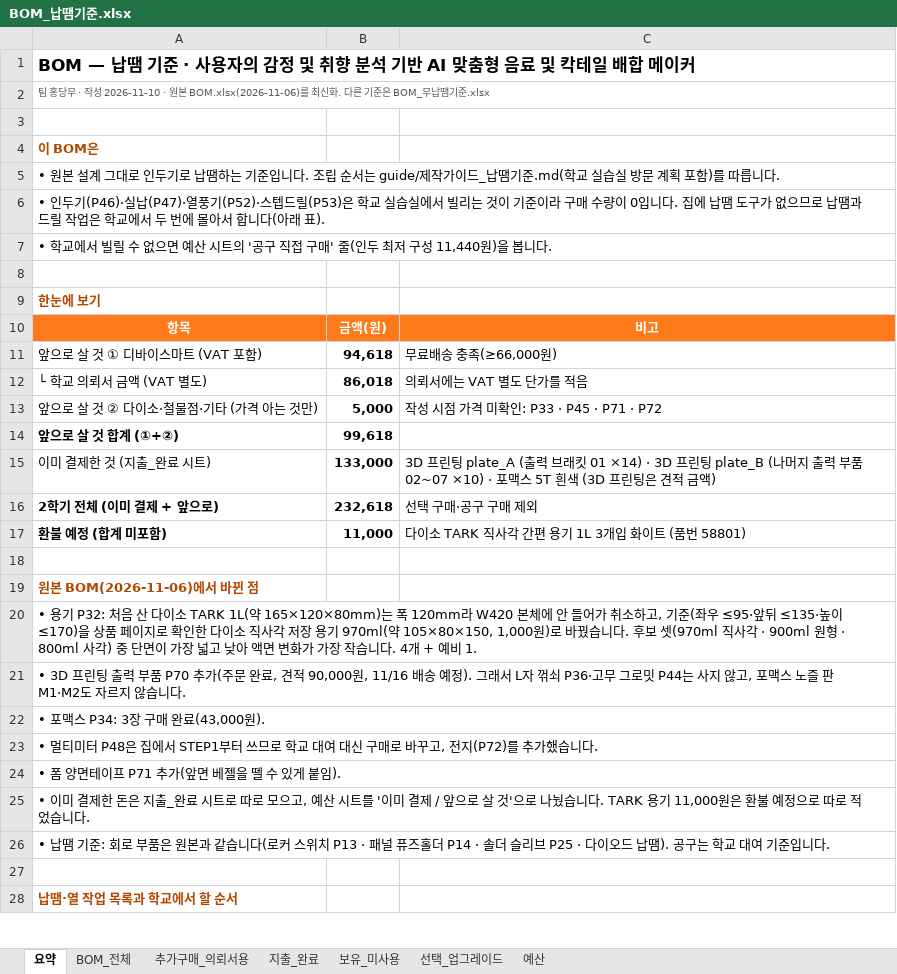
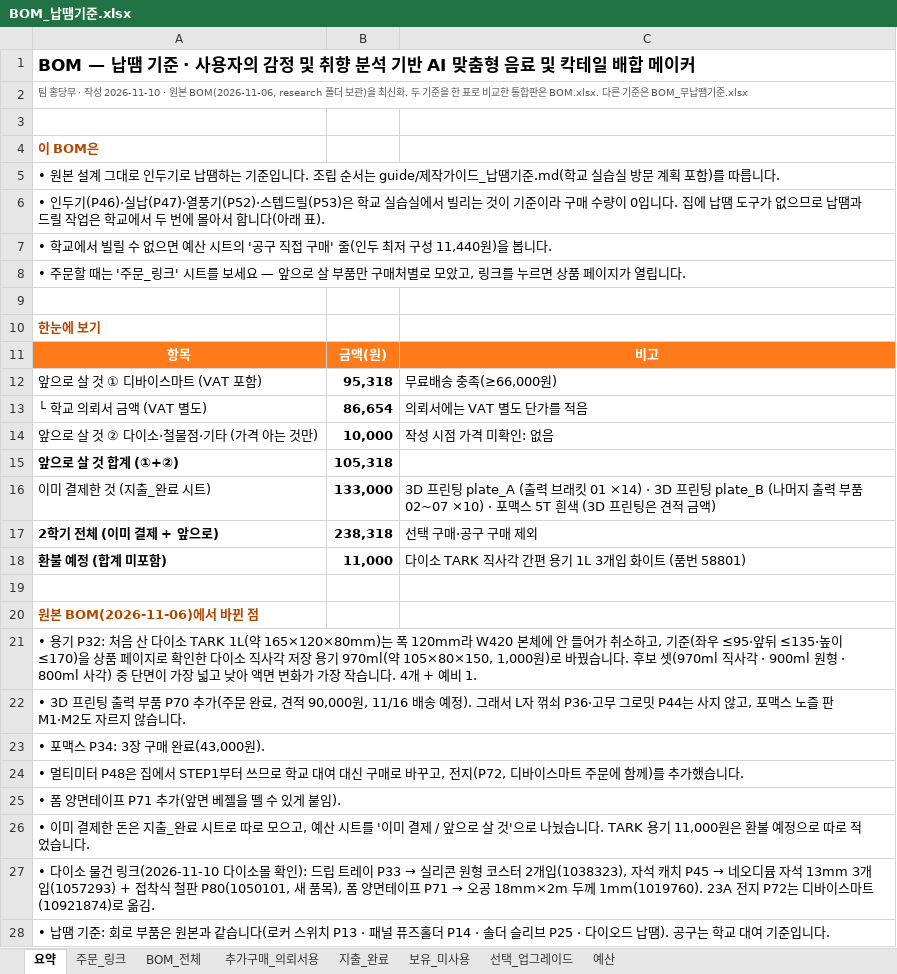
Before and after one commit to paperji/smart-bartender, an Excel workbook: hardware/BOM_납땜기준.xlsx, sheet 요약, drawn as a sheet; only a part is shown; the shorter side is filled out with more unchanged rows; values as stored, in another font and other column widths than the file's, no borders; addresses are those after the commit; the diff names each change by its address in the sheet, - before the commit and + after, or states it on an @@ line.

```diff
--- a/hardware/BOM_납땜기준.xlsx (sheet 요약)
+++ b/hardware/BOM_납땜기준.xlsx (sheet 요약)
+sheet tab: 주문_링크
-A2: …· 원본 BOM.xlsx(2026-11-06)를 최신화. 다른 기…
+A2: …· 원본 BOM(2026-11-06, research 폴더 보관)을 최신화. 두 기준을 한 표로 비교한 통합판은 BOM.xlsx. 다른 기…
+row 8: • 주문할 때는 '주문_링크' 시트를 보세요 — 앞으로 살 부품만 구매처별로 모았고, 링크를 누르면 상품 페이지가 열립니다.
-B12: 94,618
+B12: 95,318
-B13: 86,018
+B13: 86,654
-B14: 5,000
+B14: 10,000
-C14: 작성 시점 가격 미확인: P33 · P45 · P71 · P72
+C14: 작성 시점 가격 미확인: 없음
-B15: 99,618
+B15: 105,318
-B17: 232,618
+B17: 238,318
-A24: …고, 전지(P72)를 추가…
+A24: …고, 전지(P72, 디바이스마트 주문에 함께)를 추가…
+row 27: • 다이소 물건 링크(2026-11-10 다이소몰 확인): 드립 트레이 P33 → 실리콘 원형 코스터 2개입(1038323), 자석 캐치 P45 → 네오디뮴 자석 13mm 3개입(1057293) + 접착식 철판 P80(1050101, 새 품목), 폼 양면테이프 P71 → 오공 18mm×2m 두께 1mm(1019760). 23A 전지 P72는 디바이스마트(10921874)로 옮김.
```
Also changed, not shown: sheet BOM_전체, sheet 추가구매_의뢰서용, sheet 예산, formulas that keep their value, hardware/BOM.xlsx, hardware/BOM_무납땜기준.xlsx, 18 other files.
